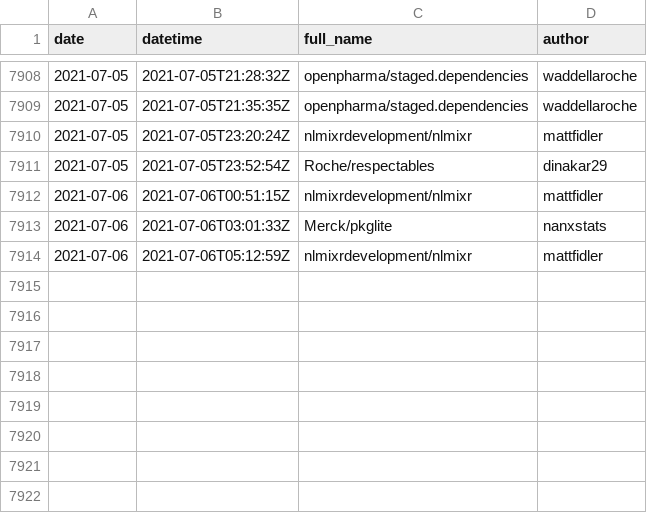
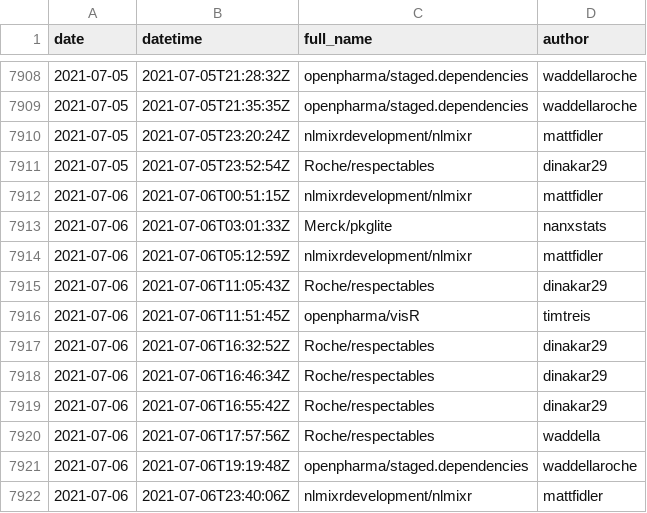
Before and after one commit to openpharma/openpharma_log, a CSV file: all-commits/data.csv, drawn as a sheet; only a part is shown, gaps mark what is left out.

Commit message:
update all-commits

```diff
--- a/all-commits/data.csv
+++ b/all-commits/data.csv
@@ -7914 +7914,9 @@
 2021-07-06,"2021-07-06T05:12:59Z","nlmixrdevelopment/nlmixr","mattfidler"
+2021-07-06,"2021-07-06T11:05:43Z","Roche/respectables","dinakar29"
+2021-07-06,"2021-07-06T11:51:45Z","openpharma/visR","timtreis"
+2021-07-06,"2021-07-06T16:32:52Z","Roche/respectables","dinakar29"
+2021-07-06,"2021-07-06T16:46:34Z","Roche/respectables","dinakar29"
+2021-07-06,"2021-07-06T16:55:42Z","Roche/respectables","dinakar29"
+2021-07-06,"2021-07-06T17:57:56Z","Roche/respectables","waddella"
+2021-07-06,"2021-07-06T19:19:48Z","openpharma/staged.dependencies","waddellaroche"
+2021-07-06,"2021-07-06T23:40:06Z","nlmixrdevelopment/nlmixr","mattfidler"
```
Also changed, not shown: 3 other files.
